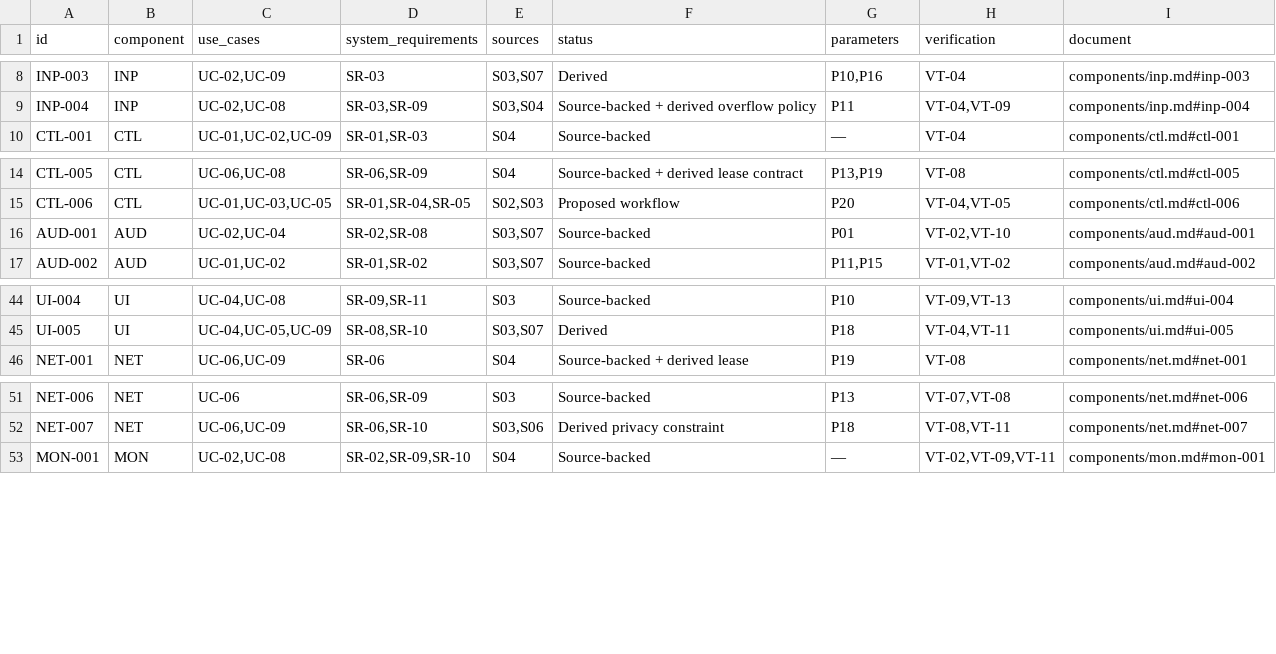
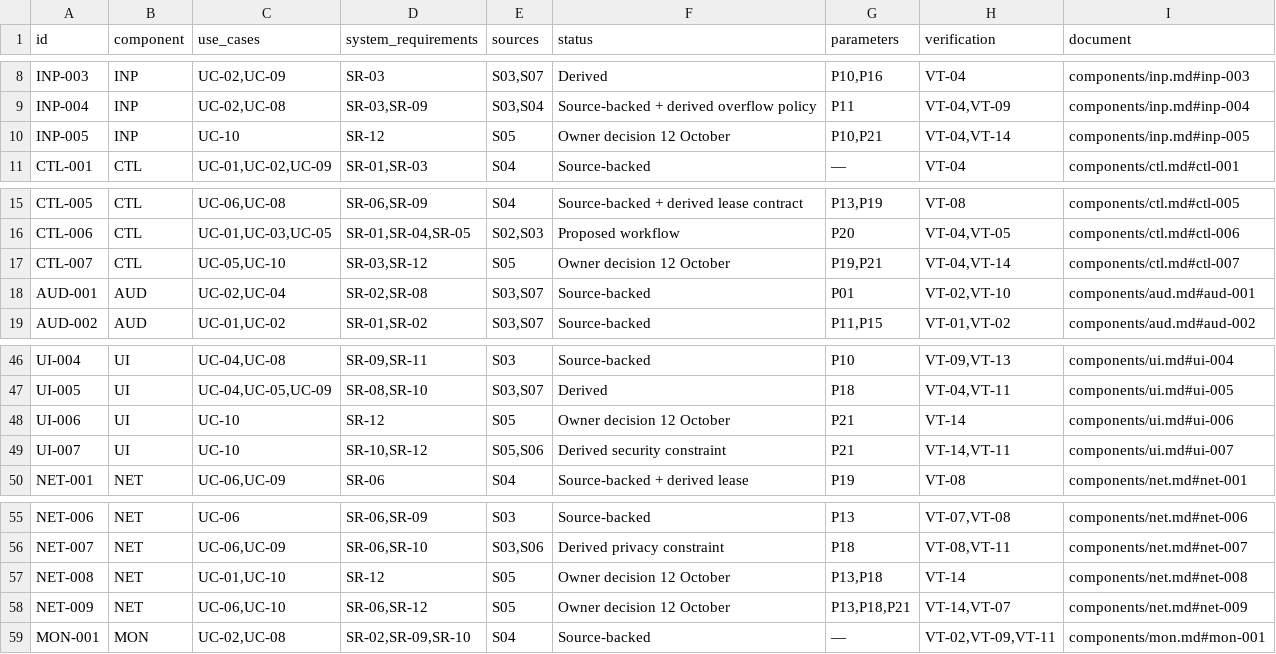
Before and after one commit to DemonicPsychoII/DigitalStethoscope, a CSV file: Development/system/requirements/traceability.csv, drawn as a sheet; only a part is shown, gaps mark what is left out; the diff names each change by its address in the sheet, - before the commit and + after, or states it on an @@ line.

```diff
--- a/Development/system/requirements/traceability.csv
+++ b/Development/system/requirements/traceability.csv
+row 10: INP-005 | INP | UC-10 | SR-12 | S05 | Owner decision 12 October | P10,P21 | VT-04,VT-14 | components/inp.md#inp-005
+row 17: CTL-007 | CTL | UC-05,UC-10 | SR-03,SR-12 | S05 | Owner decision 12 October | P19,P21 | VT-04,VT-14 | components/ctl.md#ctl-007
+row 48: UI-006 | UI | UC-10 | SR-12 | S05 | Owner decision 12 October | P21 | VT-14 | components/ui.md#ui-006
+row 49: UI-007 | UI | UC-10 | SR-10,SR-12 | S05,S06 | Derived security constraint | P21 | VT-14,VT-11 | components/ui.md#ui-007
+row 57: NET-008 | NET | UC-01,UC-10 | SR-12 | S05 | Owner decision 12 October | P13,P18 | VT-14 | components/net.md#net-008
+row 58: NET-009 | NET | UC-06,UC-10 | SR-06,SR-12 | S05 | Owner decision 12 October | P13,P18,P21 | VT-14,VT-07 | components/net.md#net-009
```
Also changed, not shown: 23 other files.
